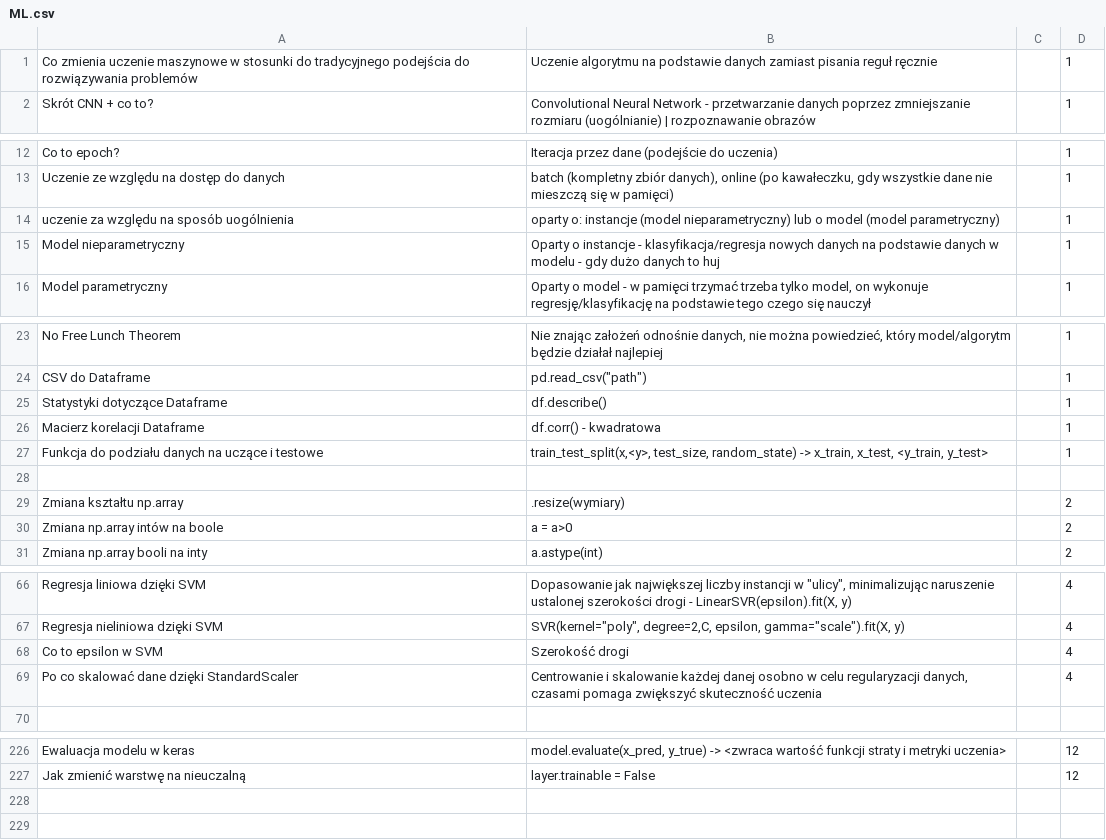
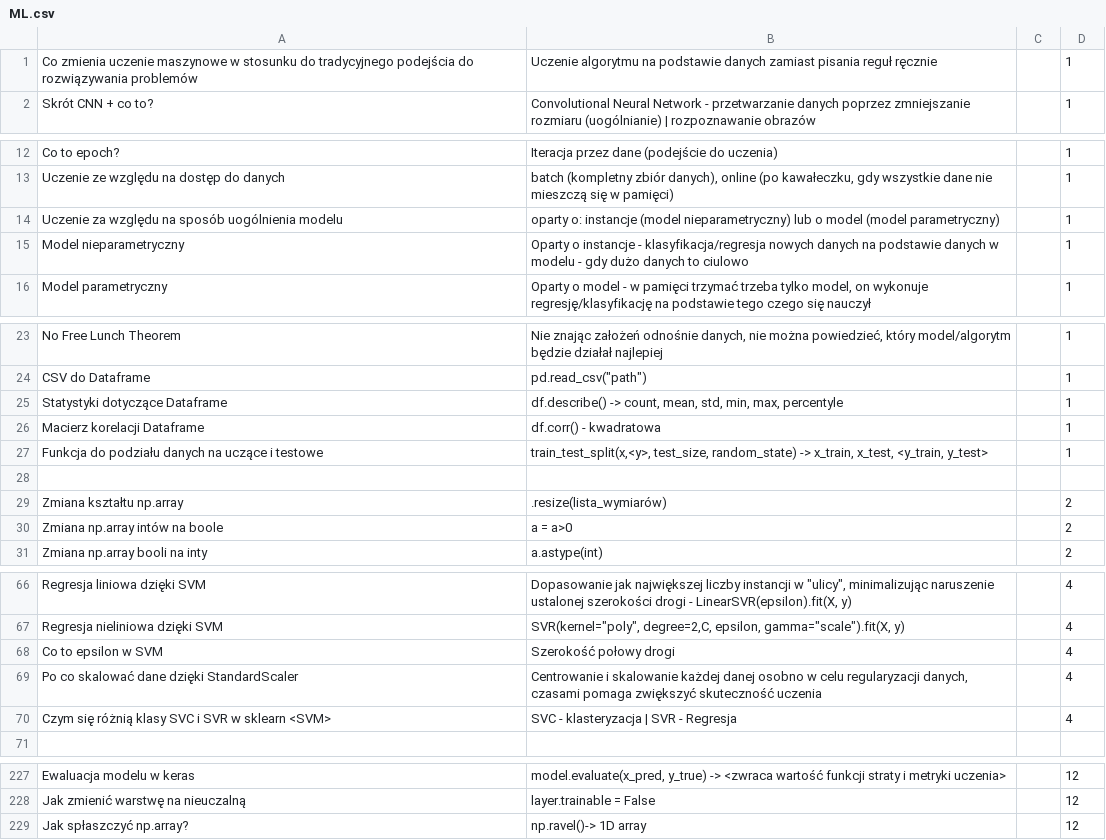
Before and after one commit to ForNeus57/FiszkiApp, a CSV file: FiszkiApp/Data/asd/ML.csv, drawn as a sheet; only a part is shown, gaps mark what is left out; the diff covers the shown part only.

```diff
--- a/FiszkiApp/Data/asd/ML.csv
+++ b/FiszkiApp/Data/asd/ML.csv
@@ -1,2 +1,2 @@
-Co zmienia uczenie maszynowe w stosunki do tradycyjnego podejścia do rozwiązywania problemów;Uczenie algorytmu na podstawie danych zamiast pisania reguł ręcznie;;1
+Co zmienia uczenie maszynowe w stosunku do tradycyjnego podejścia do rozwiązywania problemów;Uczenie algorytmu na podstawie danych zamiast pisania reguł ręcznie;;1
 Skrót CNN + co to?;Convolutional Neural Network - przetwarzanie danych poprzez zmniejszanie rozmiaru (uogólnianie) | rozpoznawanie obrazów;;1
@@ -13,4 +13,4 @@ Co to epoch?;Iteracja przez dane (podejście do uczenia);;1
 Uczenie ze względu na dostęp do danych;batch (kompletny zbiór danych), online (po kawałeczku, gdy wszystkie dane nie mieszczą się w pamięci);;1
-uczenie za względu na sposób uogólnienia;oparty o: instancje (model nieparametryczny) lub o model (model parametryczny);;1
-Model nieparametryczny;Oparty o instancje - klasyfikacja/regresja nowych danych na podstawie danych w modelu - gdy dużo danych to huj;;1
+Uczenie za względu na sposób uogólnienia modelu;oparty o: instancje (model nieparametryczny) lub o model (model parametryczny);;1
+Model nieparametryczny;Oparty o instancje - klasyfikacja/regresja nowych danych na podstawie danych w modelu - gdy dużo danych to ciulowo;;1
 Model parametryczny;Oparty o model - w pamięci trzymać trzeba tylko model, on wykonuje regresję/klasyfikację na podstawie tego czego się nauczył;;1
@@ -24,3 +24,3 @@ No Free Lunch Theorem;Nie znając założeń odnośnie danych, nie można powied
 CSV do Dataframe;pd.read_csv("path");;1
-Statystyki dotyczące Dataframe;df.describe();;1
+Statystyki dotyczące Dataframe;df.describe() -> count, mean, std, min, max, percentyle;;1
 Macierz korelacji Dataframe;df.corr() - kwadratowa;;1
@@ -28,3 +28,3 @@ Funkcja do podziału danych na uczące i testowe;train_test_split(x,<y>, test_si
 
-Zmiana kształtu np.array;.resize(wymiary);;2
+Zmiana kształtu np.array;.resize(lista_wymiarów);;2
 Zmiana np.array intów na boole;a = a>0;;2
@@ -67,4 +67,5 @@ Regresja liniowa dzięki SVM;Dopasowanie jak największej liczby instancji w "ul
 Regresja nieliniowa dzięki SVM;SVR(kernel="poly", degree=2,C, epsilon, gamma="scale").fit(X, y);;4
-Co to epsilon w SVM;Szerokość drogi;;4
+Co to epsilon w SVM;Szerokość połowy drogi;;4
 Po co skalować dane dzięki StandardScaler;Centrowanie i skalowanie każdej danej osobno w celu regularyzacji danych, czasami pomaga zwiększyć skuteczność uczenia;;4
+Czym się różnią klasy SVC i SVR w sklearn <SVM>;SVC - klasteryzacja | SVR - Regresja;;4
 
@@ -227 +228,2 @@ Ewaluacja modelu w keras;model.evaluate(x_pred, y_true) -> <zwraca wartość fun
 Jak zmienić warstwę na nieuczalną;layer.trainable = False;;12
+Jak spłaszczyć np.array?;np.ravel()-> 1D array;;12
```
Also changed, not shown: 18 edited cells elsewhere in this file, 7 other files.
